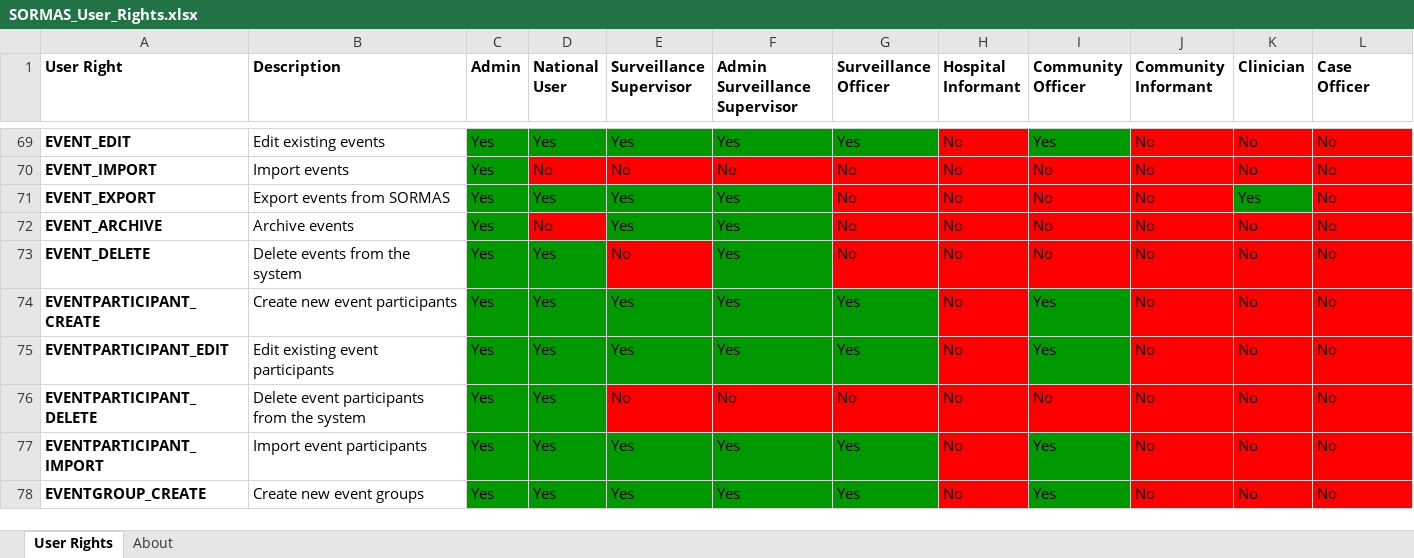
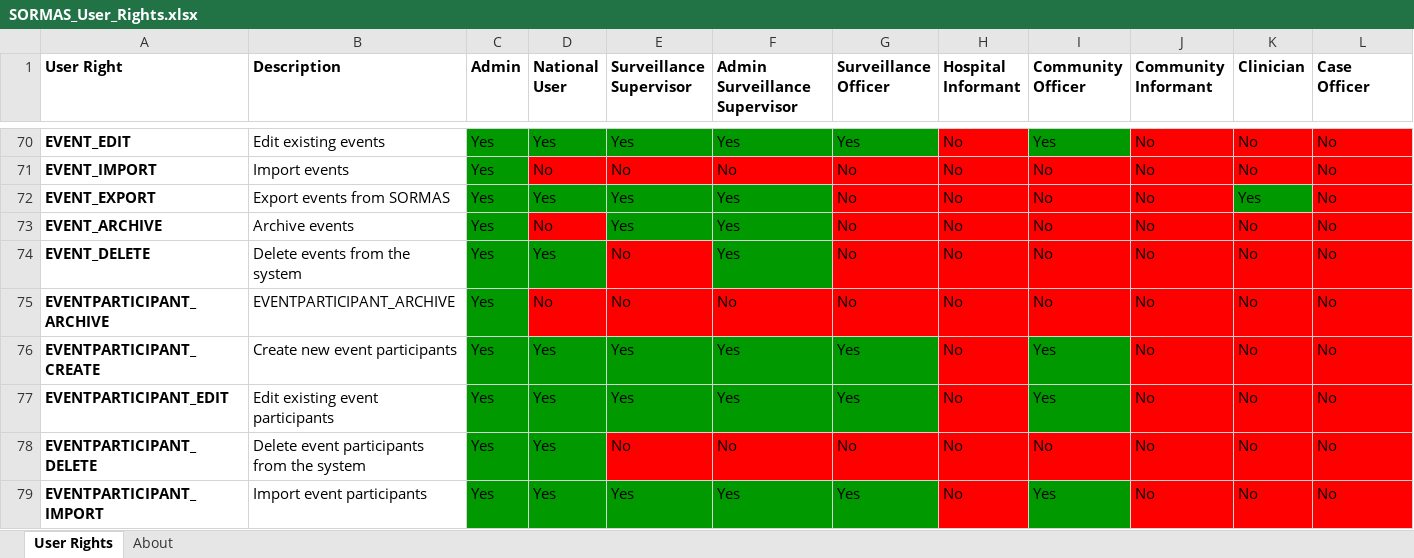
Before and after one commit to SORMAS-Foundation/SORMAS-Project, an Excel workbook: sormas-api/src/main/resources/doc/SORMAS_User_Rights.xlsx, sheet User Rights, drawn as a sheet; only a part is shown, gaps mark what is left out; the shorter side is filled out with more unchanged rows; values as stored, in another font and other column widths than the file's, no borders; rows hold the shown columns only; the diff covers the shown part only; the diff names each change by its address in the sheet, - before the commit and + after, or states it on an @@ line.

```diff
--- a/sormas-api/src/main/resources/doc/SORMAS_User_Rights.xlsx (sheet User Rights)
+++ b/sormas-api/src/main/resources/doc/SORMAS_User_Rights.xlsx (sheet User Rights)
+row 75: EVENTPARTICIPANT_ARCHIVE | EVENTPARTICIPANT_ARCHIVE | Yes | No | No | No | No | No | No | No | No | No
```
Also changed, not shown: 4 added rows, 5 removed rows and 5 edited cells elsewhere in this sheet, sheet About, sormas-api/src/main/resources/doc/SORMAS_Data_Dictionary.xlsx.
